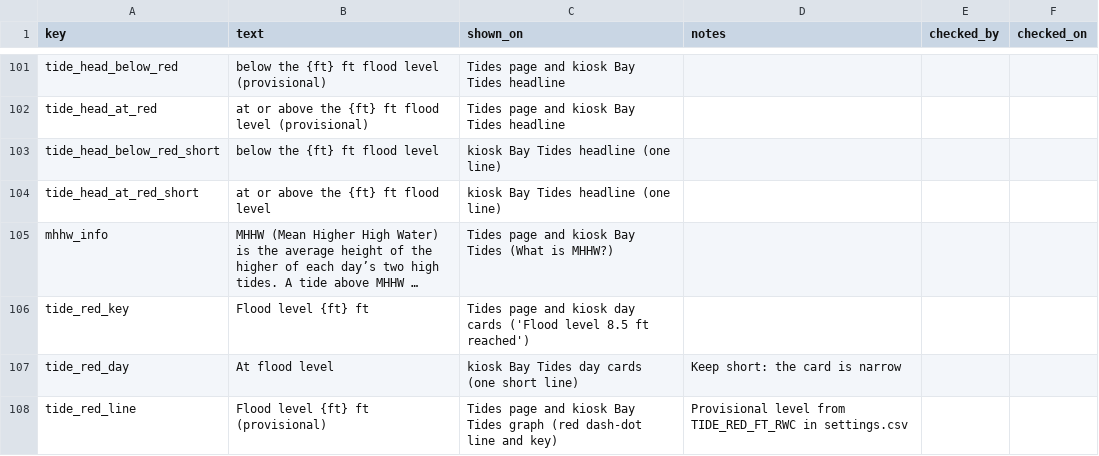
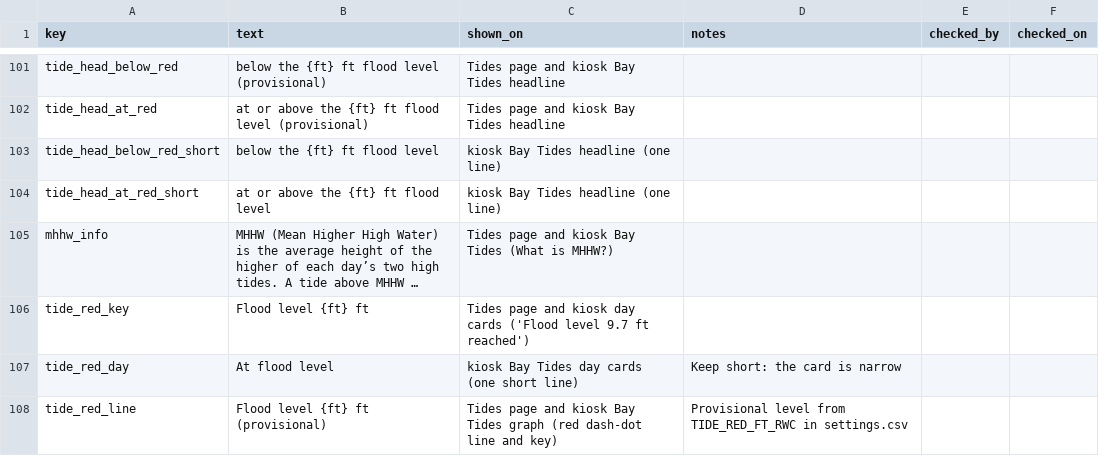
Before and after one commit to OneShorelineSMC/oneshorelinefews, a CSV file: lookups/display_text.csv, drawn as a sheet; only a part is shown, gaps mark what is left out; long unchanged cells end in …; the diff covers the shown part only; the diff names each change by its address in the sheet, - before the commit and + after, or states it on an @@ line.

```diff
--- a/lookups/display_text.csv
+++ b/lookups/display_text.csv
-C106 (shown_on): …('Flood level 8.5 ft reached')
+C106 (shown_on): …('Flood level 9.7 ft reached')
```
Also changed, not shown: 3 edited cells elsewhere in this file, lookups/settings.csv, lookups/thresholds.csv, 3 other files.
